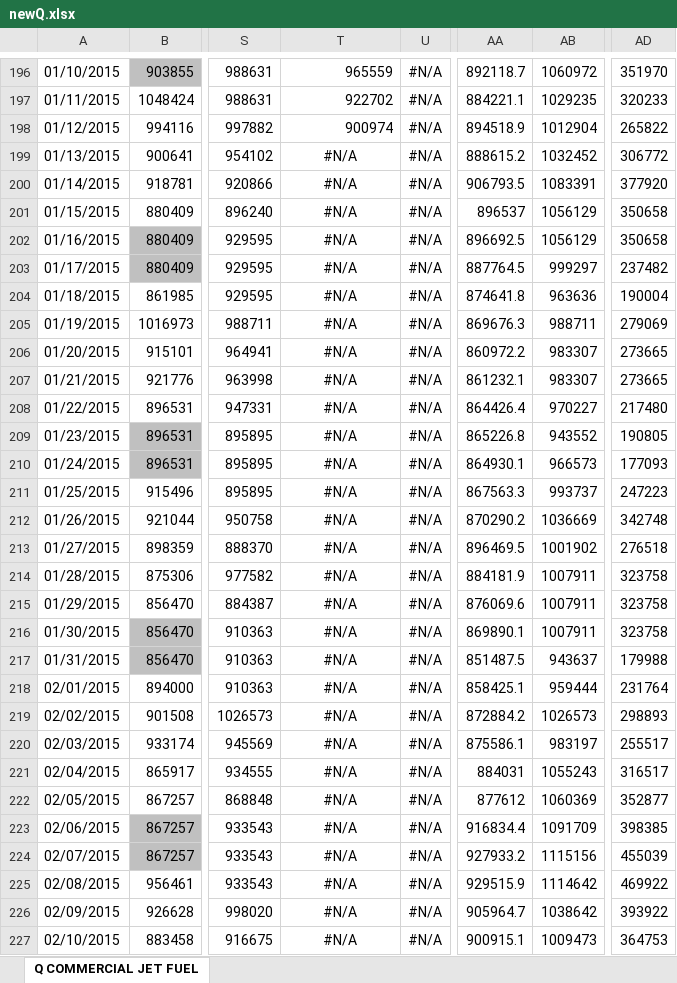
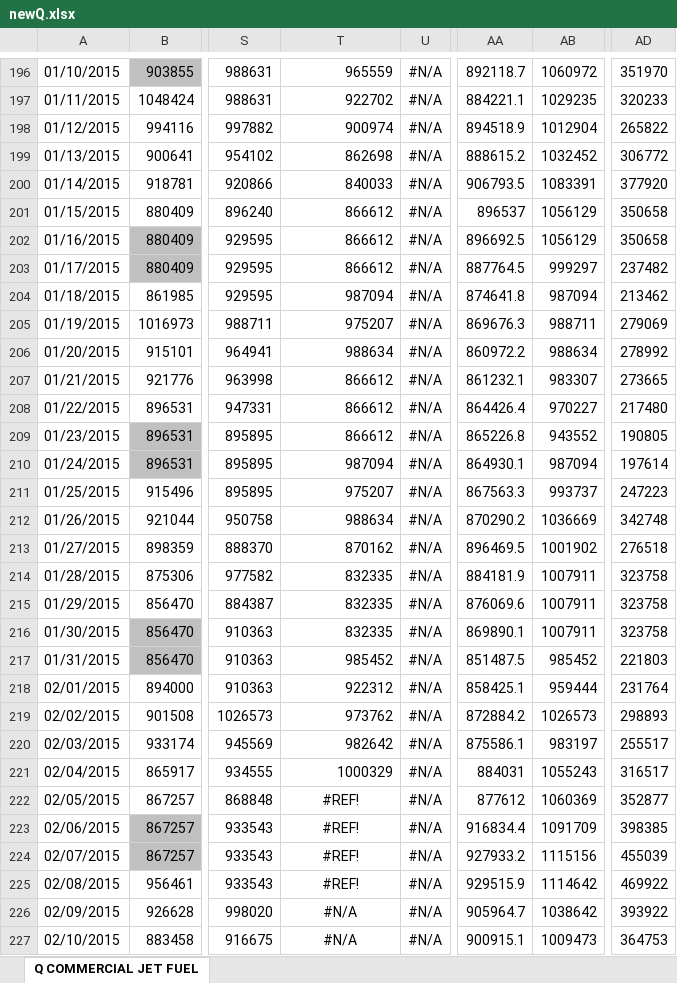
Before and after one commit to pierceleverett/RioSeasonalSpreads, an Excel workbook: SpreadServer/data/newQ.xlsx, sheet Q COMMERCIAL JET FUEL, drawn as a sheet; only a part is shown, gaps mark what is left out; values as stored, in another font and other column widths than the file's, no borders; the diff covers the shown part only; the diff names each change by its address in the sheet, - before the commit and + after, or states it on an @@ line.

```diff
--- a/SpreadServer/data/newQ.xlsx (sheet Q COMMERCIAL JET FUEL)
+++ b/SpreadServer/data/newQ.xlsx (sheet Q COMMERCIAL JET FUEL)
-T199: #N/A
+T199: 862698
-T199:T221 alignment: center
+T199:T221 alignment: right
-T200: #N/A
+T200: 840033
-T201:T203: #N/A
+T201:T203: 866612
-T204: #N/A
+T204: 987094
-AB204: 963636
+AB204: 987094
-AD204: 190004
+AD204: 213462
-T205: #N/A
+T205: 975207
-T206: #N/A
+T206: 988634
-AB206: 983307
+AB206: 988634
-AD206: 273665
+AD206: 278992
-T207:T209: #N/A
+T207:T209: 866612
-T210: #N/A
+T210: 987094
-AB210: 966573
+AB210: 987094
-AD210: 177093
+AD210: 197614
-T211: #N/A
+T211: 975207
-T212: #N/A
+T212: 988634
-T213: #N/A
+T213: 870162
-T214:T216: #N/A
+T214:T216: 832335
-T217: #N/A
+T217: 985452
-AB217: 943637
+AB217: 985452
-AD217: 179988
+AD217: 221803
-T218: #N/A
+T218: 922312
-T219: #N/A
+T219: 973762
-T220: #N/A
+T220: 982642
-T221: #N/A
+T221: 1000329
-T222:T225: #N/A
+T222:T225: #REF!
```
Also changed, not shown: 2 added rows elsewhere in this sheet, formulas that keep their value, SpreadServer/data/newA.xlsx, SpreadServer/data/newE.xlsx, 8 other files.
